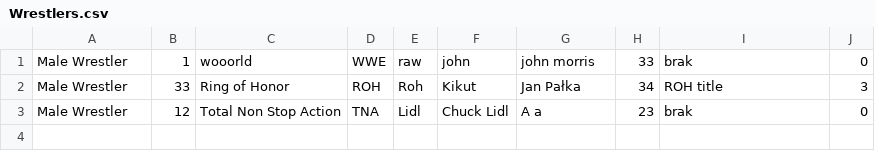
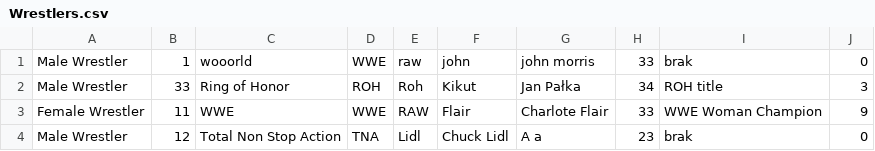
Before and after one commit to GrzegorzSkrzypczak/wrestlers, a CSV file: Wrestlers.csv, drawn as a sheet.

```diff
--- a/Wrestlers.csv
+++ b/Wrestlers.csv
@@ -2,2 +2,3 @@ Male Wrestler;1;wooorld;WWE;raw;john;john morris;33;brak;0
 Male Wrestler;33;Ring of Honor;ROH;Roh;Kikut;Jan Pałka;34;ROH title;3
+Female Wrestler;11;WWE;WWE;RAW;Flair;Charlote Flair;33;WWE Woman Champion;9
 Male Wrestler;12;Total Non Stop Action;TNA;Lidl;Chuck Lidl;A a;23;brak;0
```
Also changed, not shown: 8 other files.
